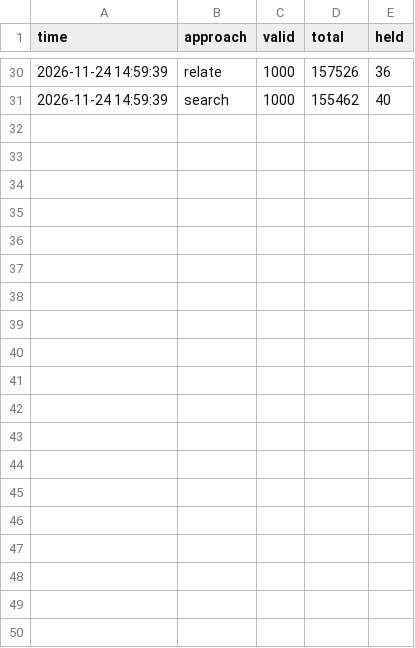
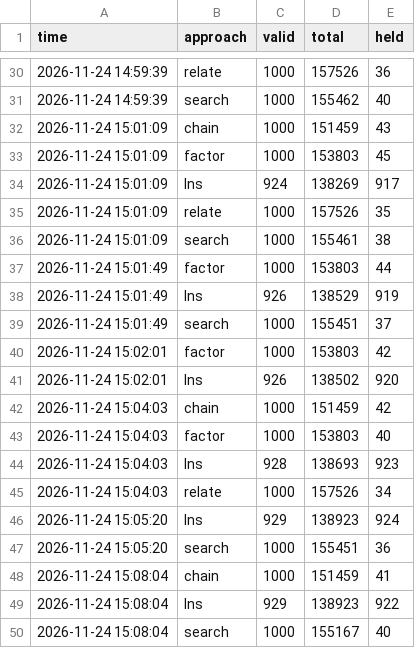
Before and after one commit to Chan-b0b/Santa2026, a CSV file: board/approaches.csv, drawn as a sheet; only a part is shown, gaps mark what is left out; the diff names each change by its address in the sheet, - before the commit and + after, or states it on an @@ line.

Commit message:
board: 총점 144771

```diff
--- a/board/approaches.csv
+++ b/board/approaches.csv
+row 32: 2026-11-24 15:01:09 | chain | 1000 | 151459 | 43
+row 33: 2026-11-24 15:01:09 | factor | 1000 | 153803 | 45
+row 34: 2026-11-24 15:01:09 | lns | 924 | 138269 | 917
+row 35: 2026-11-24 15:01:09 | relate | 1000 | 157526 | 35
+row 36: 2026-11-24 15:01:09 | search | 1000 | 155461 | 38
+row 37: 2026-11-24 15:01:49 | factor | 1000 | 153803 | 44
+row 38: 2026-11-24 15:01:49 | lns | 926 | 138529 | 919
+row 39: 2026-11-24 15:01:49 | search | 1000 | 155451 | 37
+row 40: 2026-11-24 15:02:01 | factor | 1000 | 153803 | 42
+row 41: 2026-11-24 15:02:01 | lns | 926 | 138502 | 920
+row 42: 2026-11-24 15:04:03 | chain | 1000 | 151459 | 42
+row 43: 2026-11-24 15:04:03 | factor | 1000 | 153803 | 40
+row 44: 2026-11-24 15:04:03 | lns | 928 | 138693 | 923
+row 45: 2026-11-24 15:04:03 | relate | 1000 | 157526 | 34
+row 46: 2026-11-24 15:05:20 | lns | 929 | 138923 | 924
+row 47: 2026-11-24 15:05:20 | search | 1000 | 155451 | 36
+row 48: 2026-11-24 15:08:04 | chain | 1000 | 151459 | 41
+row 49: 2026-11-24 15:08:04 | lns | 929 | 138923 | 922
+row 50: 2026-11-24 15:08:04 | search | 1000 | 155167 | 40
```
Also changed, not shown: board/history.csv, board/matrix.csv, 1 other file.
